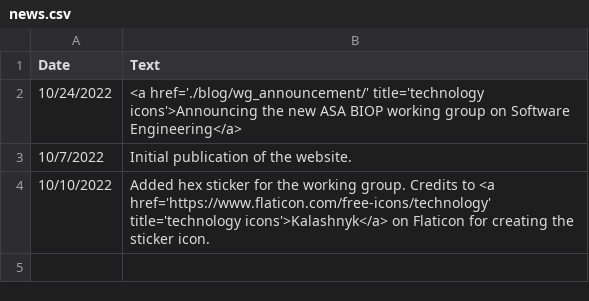
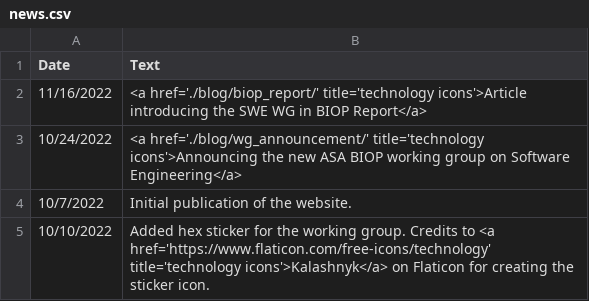
Before and after one commit to openstatsware/website, a CSV file: data/news.csv, drawn as a sheet; the diff names each change by its address in the sheet, - before the commit and + after, or states it on an @@ line.

Commit message:
Add blog entry on BIOP report

```diff
--- a/data/news.csv
+++ b/data/news.csv
+row 2: 11/16/2022 | <a href='./blog/biop_report/' title='technology icons'>Article introducing the SWE WG in BIOP Report</a>
```
Also changed, not shown: 3 other files.
